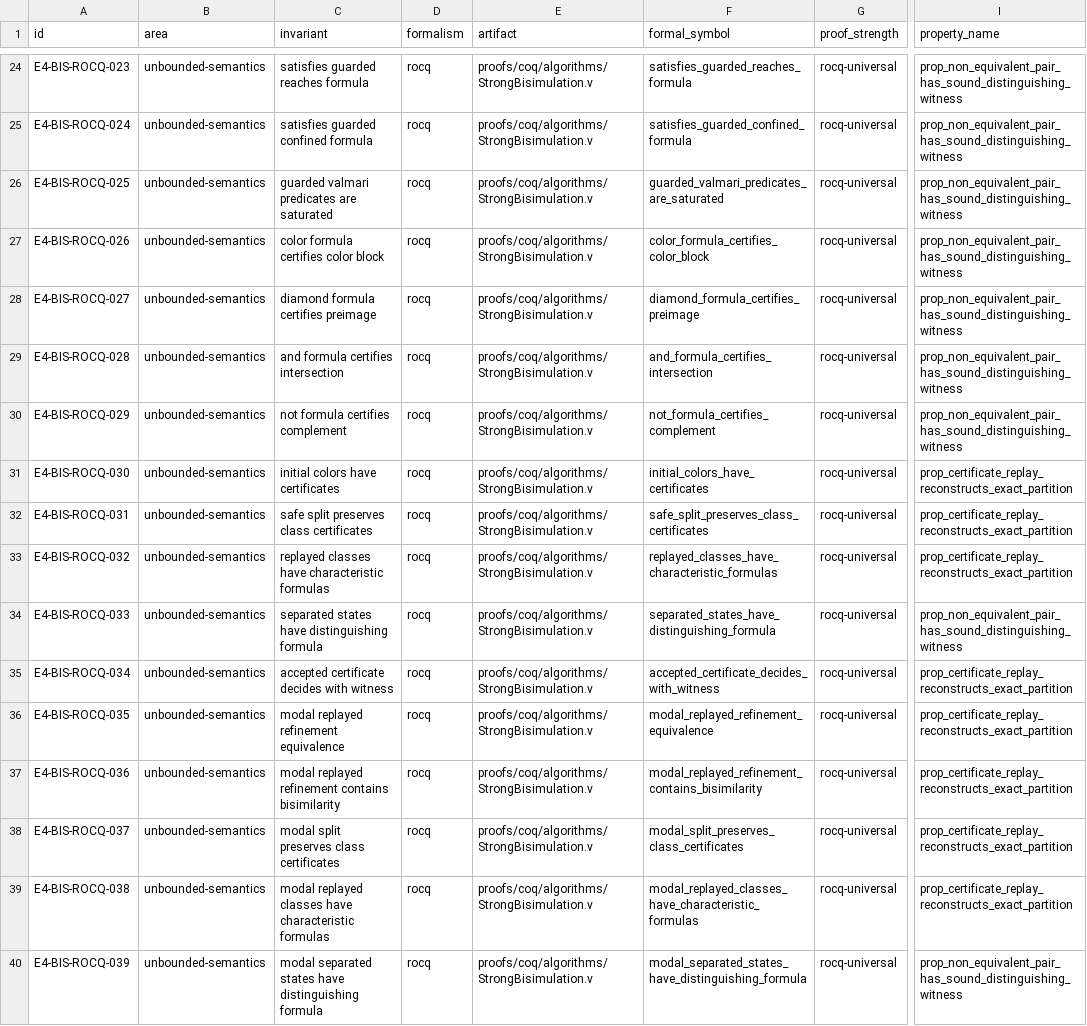
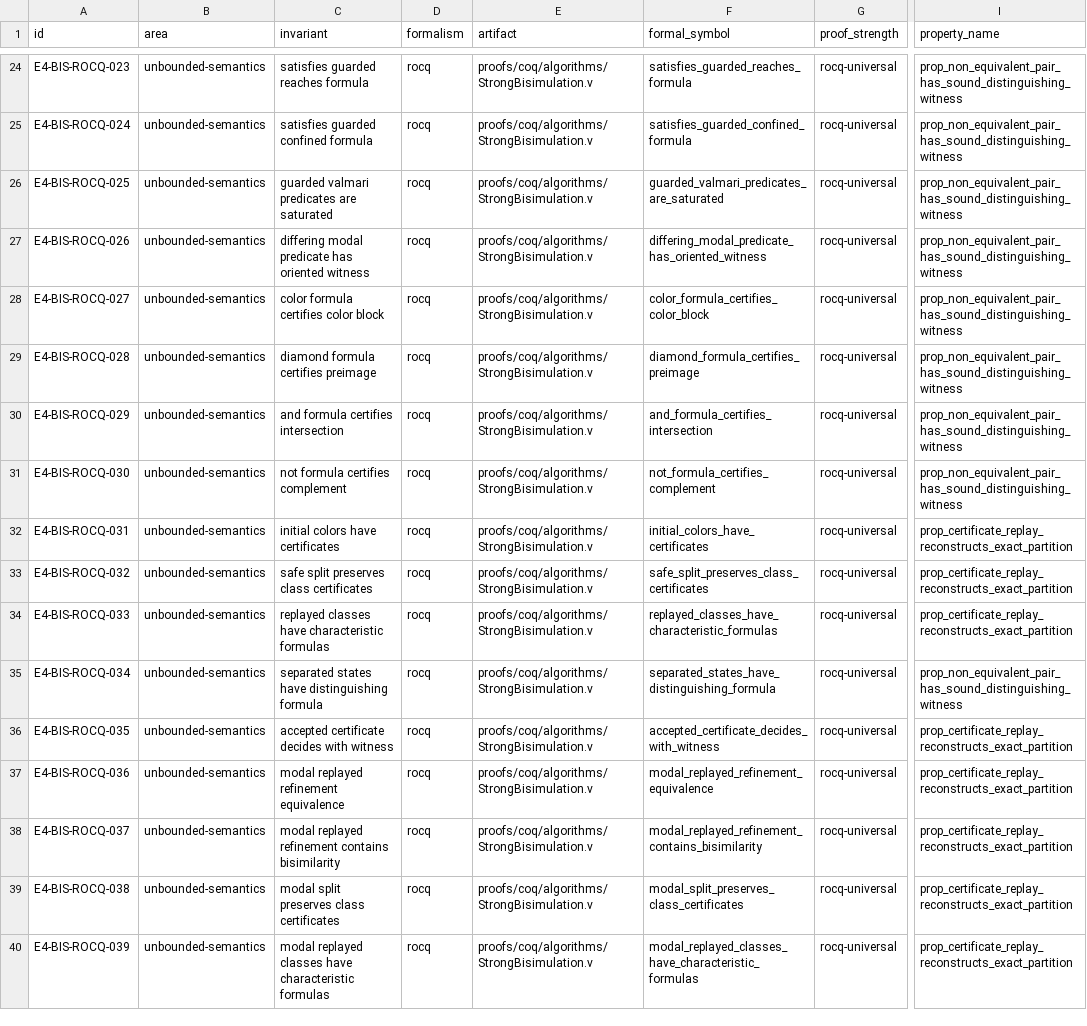
Before and after one commit to vinary-tree/lling-llang, a TSV file: proofs/doc/strong-bisimulation-invariants.tsv, drawn as a sheet; only a part is shown, gaps mark what is left out; the diff covers the shown part only; the diff names each change by its address in the sheet, - before the commit and + after, or states it on an @@ line.

Commit message:
proof(bisimulation): orient earliest split witnesses

```diff
--- a/proofs/doc/strong-bisimulation-invariants.tsv
+++ b/proofs/doc/strong-bisimulation-invariants.tsv
-C27 (invariant): color formula certifies color block
+C27 (invariant): differing modal predicate has oriented witness
-F27 (formal_symbol): color_formula_certifies_color_block
+F27 (formal_symbol): differing_modal_predicate_has_oriented_witness
-C28 (invariant): diamond formula certifies preimage
+C28 (invariant): color formula certifies color block
-F28 (formal_symbol): diamond_formula_certifies_preimage
+F28 (formal_symbol): color_formula_certifies_color_block
-C29 (invariant): and formula certifies intersection
+C29 (invariant): diamond formula certifies preimage
-F29 (formal_symbol): and_formula_certifies_intersection
+F29 (formal_symbol): diamond_formula_certifies_preimage
-C30 (invariant): not formula certifies complement
+C30 (invariant): and formula certifies intersection
-F30 (formal_symbol): not_formula_certifies_complement
+F30 (formal_symbol): and_formula_certifies_intersection
-C31 (invariant): initial colors have certificates
+C31 (invariant): not formula certifies complement
-F31 (formal_symbol): initial_colors_have_certificates
+F31 (formal_symbol): not_formula_certifies_complement
-I31 (property_name): prop_certificate_replay_reconstructs_exact_partition
+I31 (property_name): prop_non_equivalent_pair_has_sound_distinguishing_witness
-C32 (invariant): safe split preserves class certificates
+C32 (invariant): initial colors have certificates
-F32 (formal_symbol): safe_split_preserves_class_certificates
+F32 (formal_symbol): initial_colors_have_certificates
-C33 (invariant): replayed classes have characteristic formulas
+C33 (invariant): safe split preserves class certificates
-F33 (formal_symbol): replayed_classes_have_characteristic_formulas
+F33 (formal_symbol): safe_split_preserves_class_certificates
-C34 (invariant): separated states have distinguishing formula
+C34 (invariant): replayed classes have characteristic formulas
-F34 (formal_symbol): separated_states_have_distinguishing_formula
+F34 (formal_symbol): replayed_classes_have_characteristic_formulas
-I34 (property_name): prop_non_equivalent_pair_has_sound_distinguishing_witness
+I34 (property_name): prop_certificate_replay_reconstructs_exact_partition
-C35 (invariant): accepted certificate decides with witness
+C35 (invariant): separated states have distinguishing formula
-F35 (formal_symbol): accepted_certificate_decides_with_witness
+F35 (formal_symbol): separated_states_have_distinguishing_formula
-I35 (property_name): prop_certificate_replay_reconstructs_exact_partition
+I35 (property_name): prop_non_equivalent_pair_has_sound_distinguishing_witness
-C36 (invariant): modal replayed refinement equivalence
+C36 (invariant): accepted certificate decides with witness
-F36 (formal_symbol): modal_replayed_refinement_equivalence
+F36 (formal_symbol): accepted_certificate_decides_with_witness
-C37 (invariant): modal replayed refinement contains bisimilarity
+C37 (invariant): modal replayed refinement equivalence
-F37 (formal_symbol): modal_replayed_refinement_contains_bisimilarity
+F37 (formal_symbol): modal_replayed_refinement_equivalence
-C38 (invariant): modal split preserves class certificates
+C38 (invariant): modal replayed refinement contains bisimilarity
-F38 (formal_symbol): modal_split_preserves_class_certificates
+F38 (formal_symbol): modal_replayed_refinement_contains_bisimilarity
-C39 (invariant): modal replayed classes have characteristic formulas
+C39 (invariant): modal split preserves class certificates
-F39 (formal_symbol): modal_replayed_classes_have_characteristic_formulas
+F39 (formal_symbol): modal_split_preserves_class_certificates
-C40 (invariant): modal separated states have distinguishing formula
+C40 (invariant): modal replayed classes have characteristic formulas
-F40 (formal_symbol): modal_separated_states_have_distinguishing_formula
+F40 (formal_symbol): modal_replayed_classes_have_characteristic_formulas
-I40 (property_name): prop_non_equivalent_pair_has_sound_distinguishing_witness
+I40 (property_name): prop_certificate_replay_reconstructs_exact_partition
```
Also changed, not shown: 1 added row and 73 edited cells elsewhere in this file, 2 other files.
